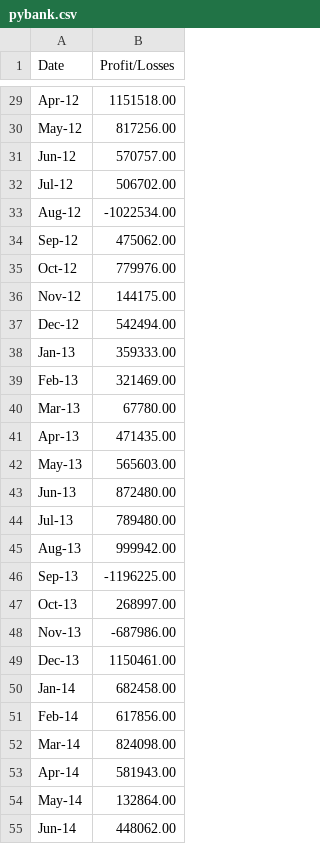
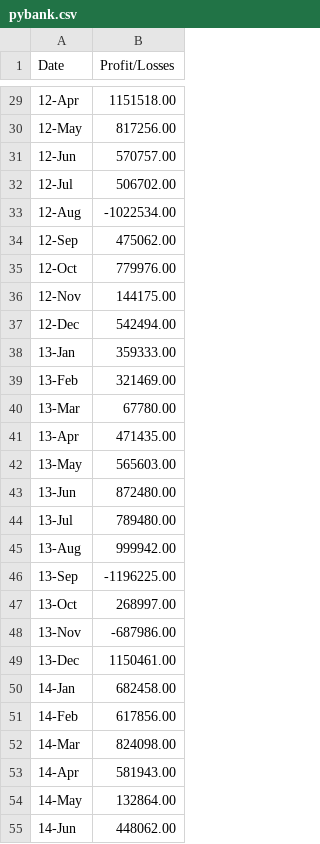
Before and after one commit to oyamatsumi04/python-challenbge, a CSV file: PyBank/pybank.csv, drawn as a sheet; only a part is shown, gaps mark what is left out; the diff covers the shown part only; the diff names each change by its address in the sheet, - before the commit and + after, or states it on an @@ line.

```diff
--- a/PyBank/pybank.csv
+++ b/PyBank/pybank.csv
-A29 (Date): Apr-12
+A29 (Date): 12-Apr
-A30 (Date): May-12
+A30 (Date): 12-May
-A31 (Date): Jun-12
+A31 (Date): 12-Jun
-A32 (Date): Jul-12
+A32 (Date): 12-Jul
-A33 (Date): Aug-12
+A33 (Date): 12-Aug
-A34 (Date): Sep-12
+A34 (Date): 12-Sep
-A35 (Date): Oct-12
+A35 (Date): 12-Oct
-A36 (Date): Nov-12
+A36 (Date): 12-Nov
-A37 (Date): Dec-12
+A37 (Date): 12-Dec
-A38 (Date): Jan-13
+A38 (Date): 13-Jan
-A39 (Date): Feb-13
+A39 (Date): 13-Feb
-A40 (Date): Mar-13
+A40 (Date): 13-Mar
-A41 (Date): Apr-13
+A41 (Date): 13-Apr
-A42 (Date): May-13
+A42 (Date): 13-May
-A43 (Date): Jun-13
+A43 (Date): 13-Jun
-A44 (Date): Jul-13
+A44 (Date): 13-Jul
-A45 (Date): Aug-13
+A45 (Date): 13-Aug
-A46 (Date): Sep-13
+A46 (Date): 13-Sep
-A47 (Date): Oct-13
+A47 (Date): 13-Oct
-A48 (Date): Nov-13
+A48 (Date): 13-Nov
-A49 (Date): Dec-13
+A49 (Date): 13-Dec
-A50 (Date): Jan-14
+A50 (Date): 14-Jan
-A51 (Date): Feb-14
+A51 (Date): 14-Feb
-A52 (Date): Mar-14
+A52 (Date): 14-Mar
-A53 (Date): Apr-14
+A53 (Date): 14-Apr
-A54 (Date): May-14
+A54 (Date): 14-May
-A55 (Date): Jun-14
+A55 (Date): 14-Jun
```
Also changed, not shown: 59 edited cells elsewhere in this file, 3 other files.
